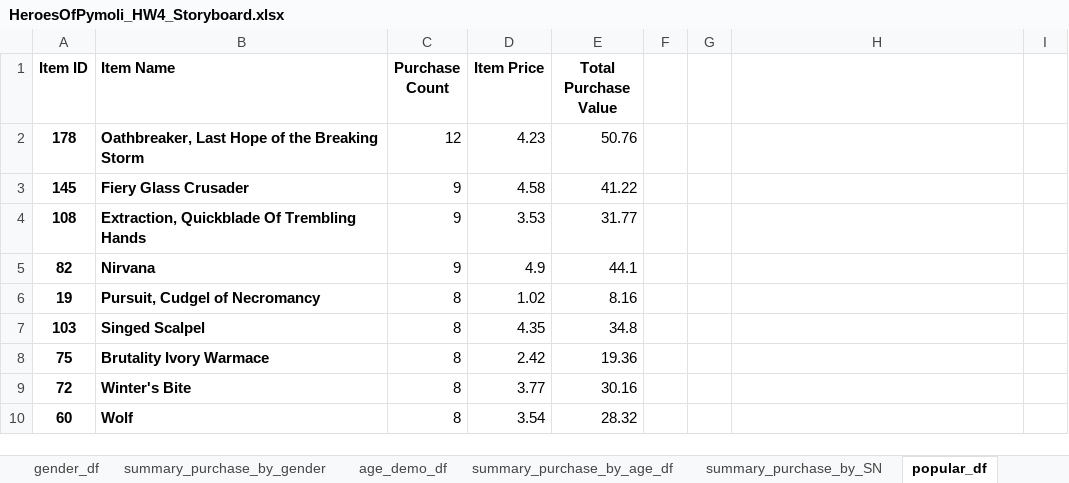
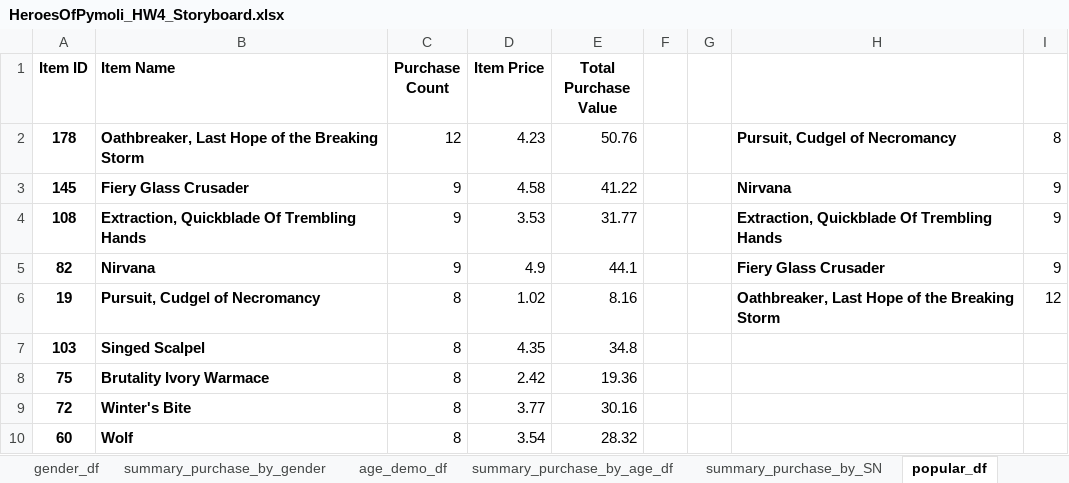
Before and after one commit to nqazimn/pandas-challenge, an Excel workbook: HeroesOfPymoli/HeroesOfPymoli_HW4_Storyboard.xlsx, sheet popular_df, drawn as a sheet; only a part is shown; values as stored, in another font and other column widths than the file's, no borders; charts and pictures not drawn; the diff names each change by its address in the sheet, - before the commit and + after, or states it on an @@ line.

Commit message:
updated plots for analysis for items in Storyboard and report

```diff
--- a/HeroesOfPymoli/HeroesOfPymoli_HW4_Storyboard.xlsx (sheet popular_df)
+++ b/HeroesOfPymoli/HeroesOfPymoli_HW4_Storyboard.xlsx (sheet popular_df)
-H2: (empty)
+H2: Pursuit, Cudgel of Necromancy
-I2: (empty)
+I2: 8
-H3: (empty)
+H3: Nirvana
-I3:I5: (empty)
+I3:I5: 9
-H4: (empty)
+H4: Extraction, Quickblade Of Trembling Hands
-H5: (empty)
+H5: Fiery Glass Crusader
-H6: (empty)
+H6: Oathbreaker, Last Hope of the Breaking Storm
-I6: (empty)
+I6: 12
```
Also changed, not shown: sheet profitable_df, charts or pictures, 1 other file.
